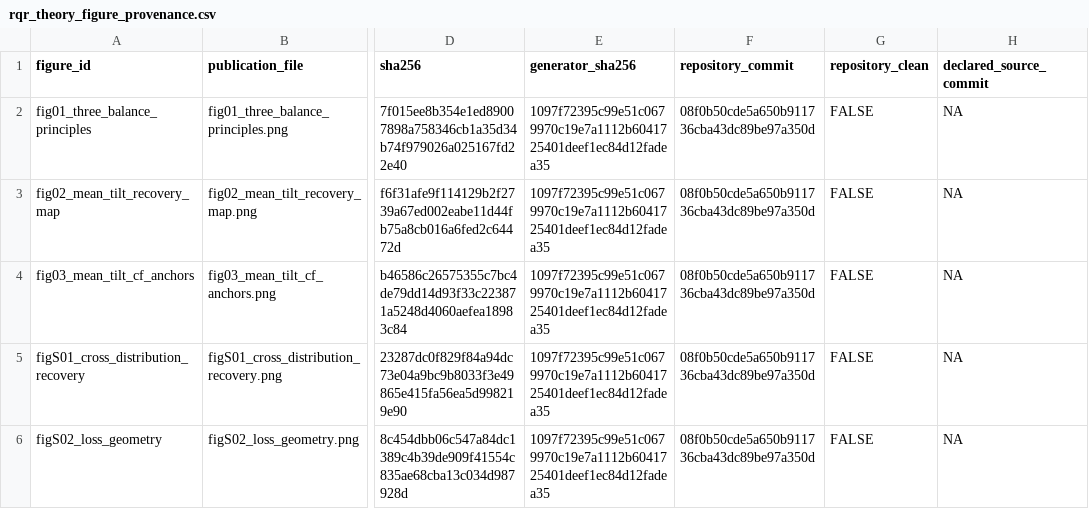
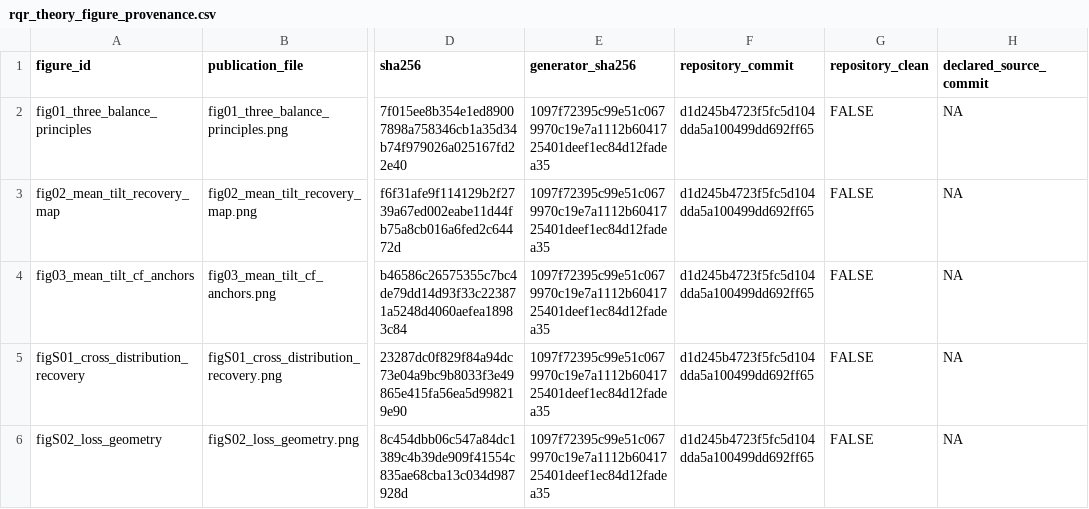
Before and after one commit to AntonioAPDL/RQR-GIBBS, a CSV file: figures/generated/rqr_theory_figure_provenance.csv, drawn as a sheet; only a part is shown, gaps mark what is left out; the diff names each change by its address in the sheet, - before the commit and + after, or states it on an @@ line.

```diff
--- a/figures/generated/rqr_theory_figure_provenance.csv
+++ b/figures/generated/rqr_theory_figure_provenance.csv
-F2:F6 (repository_commit): 08f0b50cde5a650b911736cba43dc89be97a350d
+F2:F6 (repository_commit): d1d245b4723f5fc5d104dda5a100499dd692ff65
```
Also changed, not shown: figures/generated/oracle_tilt_c095_figure_manifest.csv, tables/tolerance_validation_main_summary.csv, 12 other files.
